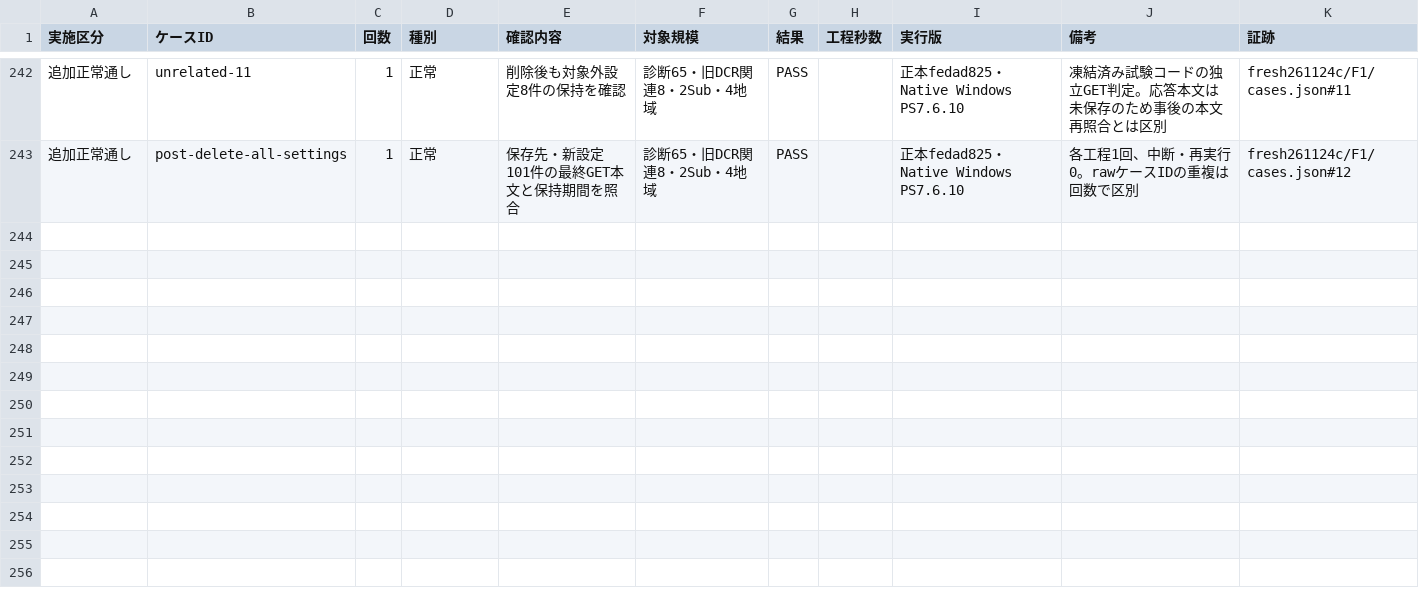
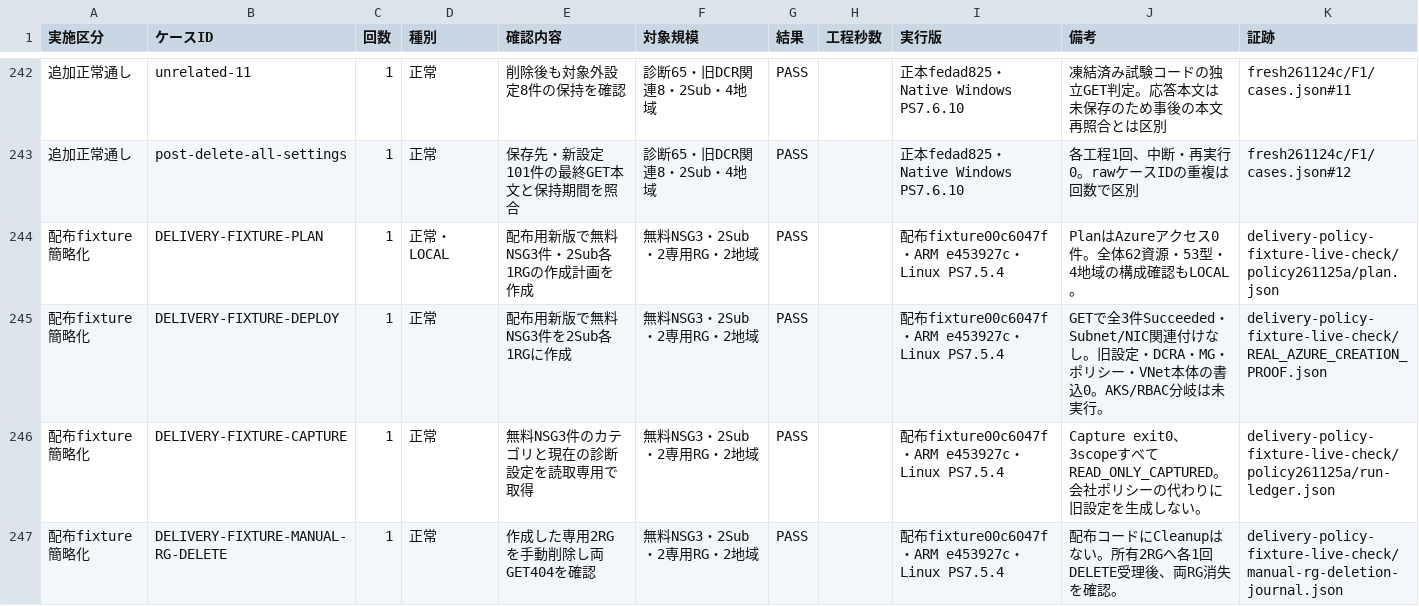
Before and after one commit to shuhei0720/log_migration, a CSV file: test-results/AZURE_CASES.csv, drawn as a sheet; only a part is shown, gaps mark what is left out; the diff names each change by its address in the sheet, - before the commit and + after, or states it on an @@ line.

Commit message:
Simplify deploy-only test fixture to use existing policies and two resource groups

```diff
--- a/test-results/AZURE_CASES.csv
+++ b/test-results/AZURE_CASES.csv
+row 244: 配布fixture簡略化 | DELIVERY-FIXTURE-PLAN | 1 | 正常・LOCAL | 配布用新版で無料NSG3件・2Sub各1RGの作成計画を作成 | 無料NSG3・2Sub・2専用RG・2地域 | PASS |  | 配布fixture00c6047f・ARM e453927c・Linux PS7.5.4 | PlanはAzureアクセス0件。全体62資源・53型・4地域の構成確認もLOCAL。 | delivery-policy-fixture-live-check/policy261125a/plan.json
+row 245: 配布fixture簡略化 | DELIVERY-FIXTURE-DEPLOY | 1 | 正常 | 配布用新版で無料NSG3件を2Sub各1RGに作成 | 無料NSG3・2Sub・2専用RG・2地域 | PASS |  | 配布fixture00c6047f・ARM e453927c・Linux PS7.5.4 | GETで全3件Succeeded・Subnet/NIC関連付けなし。旧設定・DCRA・MG・ポリシー・VNet本体の書込0。AKS/RBAC分岐は未実行。 | delivery-policy-fixture-live-check/REAL_AZURE_CREATION_PROOF.json
+row 246: 配布fixture簡略化 | DELIVERY-FIXTURE-CAPTURE | 1 | 正常 | 無料NSG3件のカテゴリと現在の診断設定を読取専用で取得 | 無料NSG3・2Sub・2専用RG・2地域 | PASS |  | 配布fixture00c6047f・ARM e453927c・Linux PS7.5.4 | Capture exit0、3scopeすべてREAD_ONLY_CAPTURED。会社ポリシーの代わりに旧設定を生成しない。 | delivery-policy-fixture-live-check/policy261125a/run-ledger.json
+row 247: 配布fixture簡略化 | DELIVERY-FIXTURE-MANUAL-RG-DELETE | 1 | 正常 | 作成した専用2RGを手動削除し両GET404を確認 | 無料NSG3・2Sub・2専用RG・2地域 | PASS |  | 配布fixture00c6047f・ARM e453927c・Linux PS7.5.4 | 配布コードにCleanupはない。所有2RGへ各1回DELETE受理後、両RG消失を確認。 | delivery-policy-fixture-live-check/manual-rg-deletion-journal.json
```
Also changed, not shown: 6 other files.
